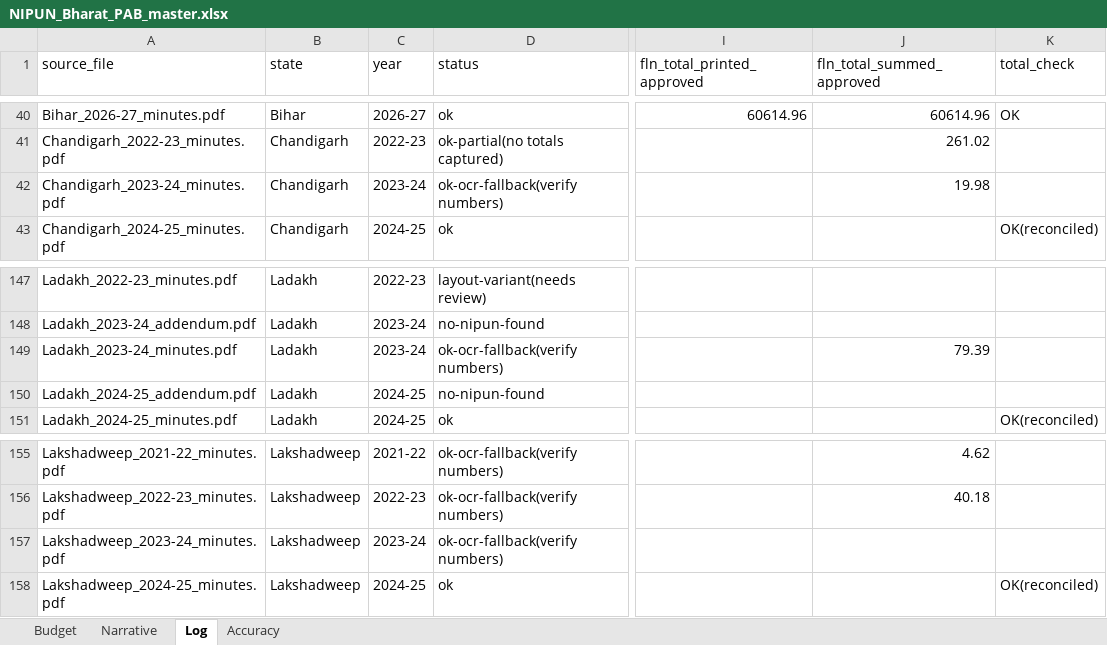
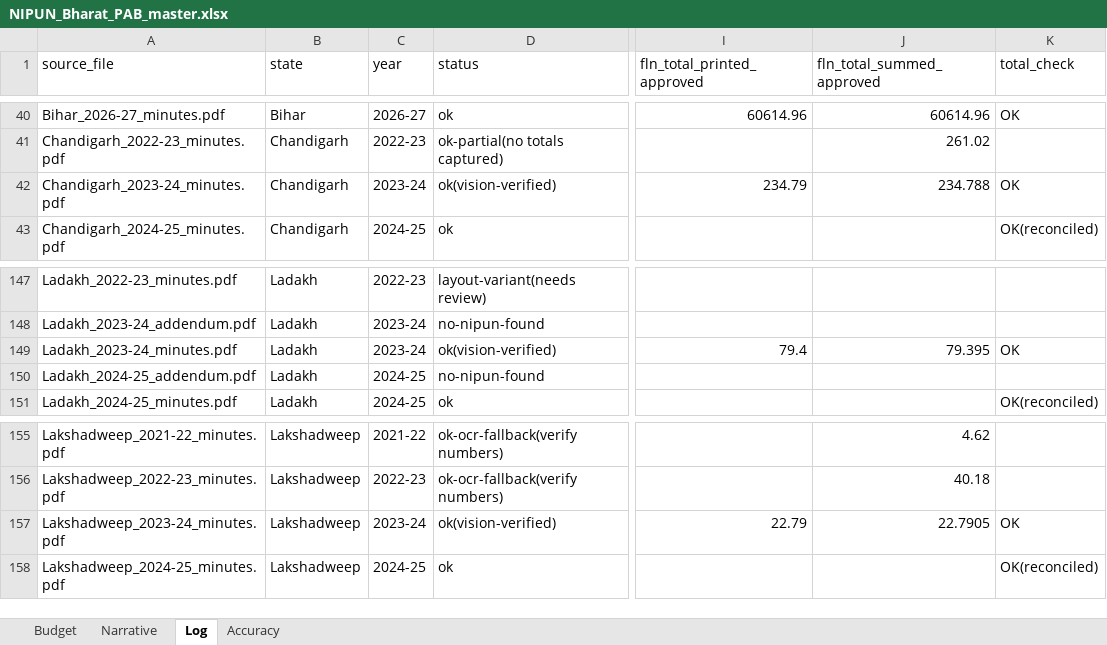
Before and after one commit to gordianknot-legacy/nipun-pab-dashboard, an Excel workbook: NIPUN_Bharat_PAB_master.xlsx, sheet Log, drawn as a sheet; only a part is shown, gaps mark what is left out; values as stored, in another font and other column widths than the file's, no borders; the diff names each change by its address in the sheet, - before the commit and + after, or states it on an @@ line.

Commit message:
Clean 2023-24 for Chandigarh, Ladakh and Lakshadweep
First three of the nineteen 2023-24 state-years flagged OCR or partial.
Each had its printed FLN subtotal captured only as a garbled text row, so
nothing could be reconciled against it. Read off the rendered pages:
Chandigarh 302.66/234.79, Ladakh 83.34/79.40, Lakshadweep 22.96/22.79.

Lakshadweep was also missing three of its four activity rows and the
approved side of the fourth. Ladakh carried a garbled duplicate of its
grand total. All three now close on their printed subtotals.

```diff
--- a/NIPUN_Bharat_PAB_master.xlsx (sheet Log)
+++ b/NIPUN_Bharat_PAB_master.xlsx (sheet Log)
-D42 (status): ok-ocr-fallback(verify numbers)
+D42 (status): ok(vision-verified)
-I42 (fln_total_printed_approved): (empty)
+I42 (fln_total_printed_approved): 234.79
-J42 (fln_total_summed_approved): 19.98
+J42 (fln_total_summed_approved): 234.788
-K42 (total_check): (empty)
+K42 (total_check): OK
-D149 (status): ok-ocr-fallback(verify numbers)
+D149 (status): ok(vision-verified)
-I149 (fln_total_printed_approved): (empty)
+I149 (fln_total_printed_approved): 79.4
-J149 (fln_total_summed_approved): 79.39
+J149 (fln_total_summed_approved): 79.395
-K149 (total_check): (empty)
+K149 (total_check): OK
-D157 (status): ok-ocr-fallback(verify numbers)
+D157 (status): ok(vision-verified)
-I157 (fln_total_printed_approved): (empty)
+I157 (fln_total_printed_approved): 22.79
-J157 (fln_total_summed_approved): (empty)
+J157 (fln_total_summed_approved): 22.7905
-K157 (total_check): (empty)
+K157 (total_check): OK
```
Also changed, not shown: sheet Budget, sheet Accuracy.
